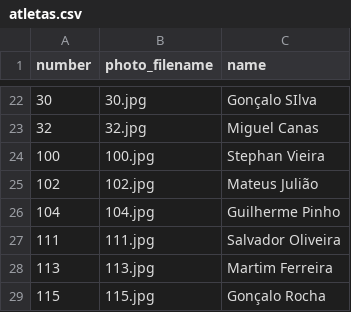
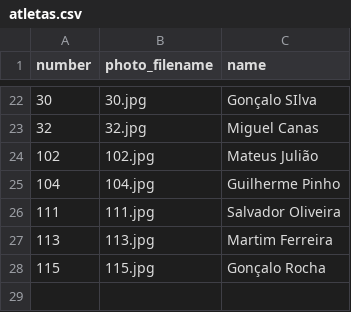
Before and after one commit to joaolourencomarques/futsal-InfantisA_IniciadosB-2627, a CSV file: atletas.csv, drawn as a sheet; only a part is shown, gaps mark what is left out; the diff names each change by its address in the sheet, - before the commit and + after, or states it on an @@ line.

Commit message:
Add files via upload

```diff
--- a/atletas.csv
+++ b/atletas.csv
-row 24: 100 | 100.jpg | Stephan Vieira
```
